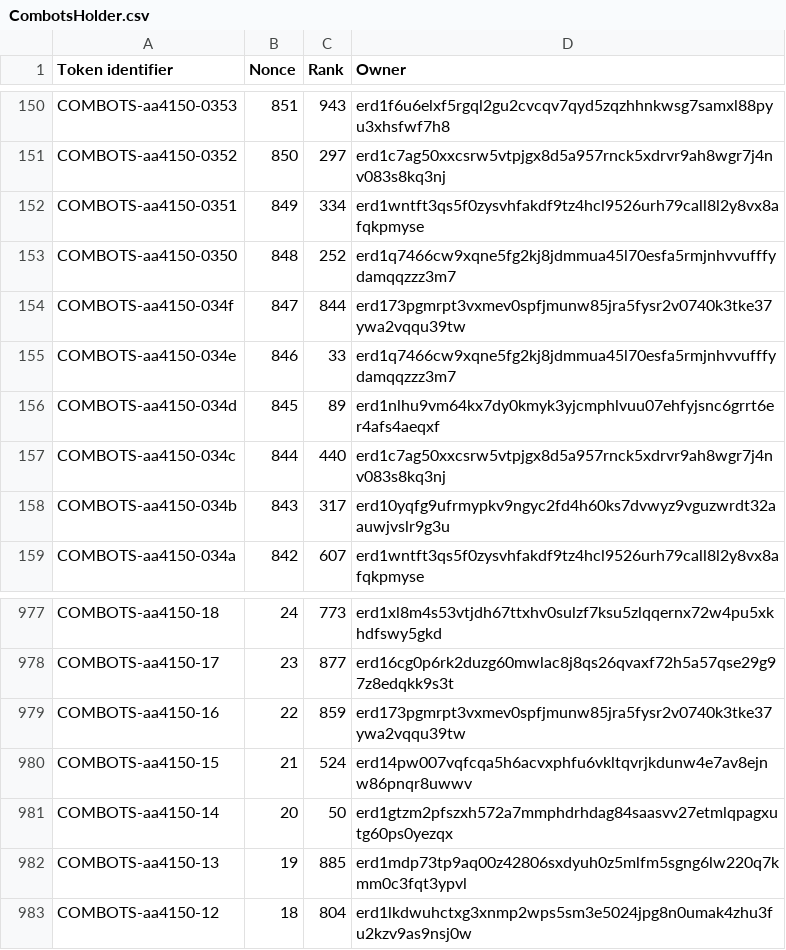
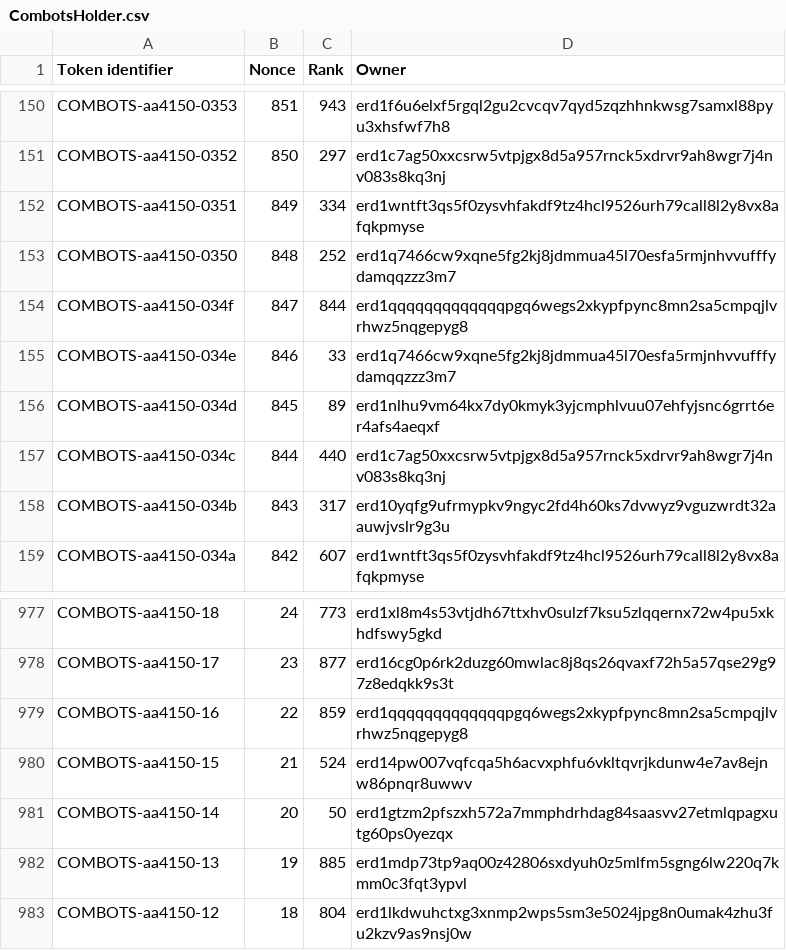
Before and after one commit to jacksmedia/hriapp, a CSV file: CombotsHolder.csv, drawn as a sheet; only a part is shown, gaps mark what is left out.

```diff
--- a/CombotsHolder.csv
+++ b/CombotsHolder.csv
@@ -153,3 +153,3 @@ COMBOTS-aa4150-0351,849,334,erd1wntft3qs5f0zysvhfakdf9tz4hcl9526urh79call8l2y8vx
 COMBOTS-aa4150-0350,848,252,erd1q7466cw9xqne5fg2kj8jdmmua45l70esfa5rmjnhvvufffydamqqzzz3m7
-COMBOTS-aa4150-034f,847,844,erd173pgmrpt3vxmev0spfjmunw85jra5fysr2v0740k3tke37ywa2vqqu39tw
+COMBOTS-aa4150-034f,847,844,erd1qqqqqqqqqqqqqpgq6wegs2xkypfpync8mn2sa5cmpqjlvrhwz5nqgepyg8
 COMBOTS-aa4150-034e,846,33,erd1q7466cw9xqne5fg2kj8jdmmua45l70esfa5rmjnhvvufffydamqqzzz3m7
@@ -978,3 +978,3 @@ COMBOTS-aa4150-18,24,773,erd1xl8m4s53vtjdh67ttxhv0sulzf7ksu5zlqqernx72w4pu5xkhdf
 COMBOTS-aa4150-17,23,877,erd16cg0p6rk2duzg60mwlac8j8qs26qvaxf72h5a57qse29g97z8edqkk9s3t
-COMBOTS-aa4150-16,22,859,erd173pgmrpt3vxmev0spfjmunw85jra5fysr2v0740k3tke37ywa2vqqu39tw
+COMBOTS-aa4150-16,22,859,erd1qqqqqqqqqqqqqpgq6wegs2xkypfpync8mn2sa5cmpqjlvrhwz5nqgepyg8
 COMBOTS-aa4150-15,21,524,erd14pw007vqfcqa5h6acvxphfu6vkltqvrjkdunw4e7av8ejnw86pnqr8uwwv
```
Also changed, not shown: HolderHRI.csv, 2 other files.
